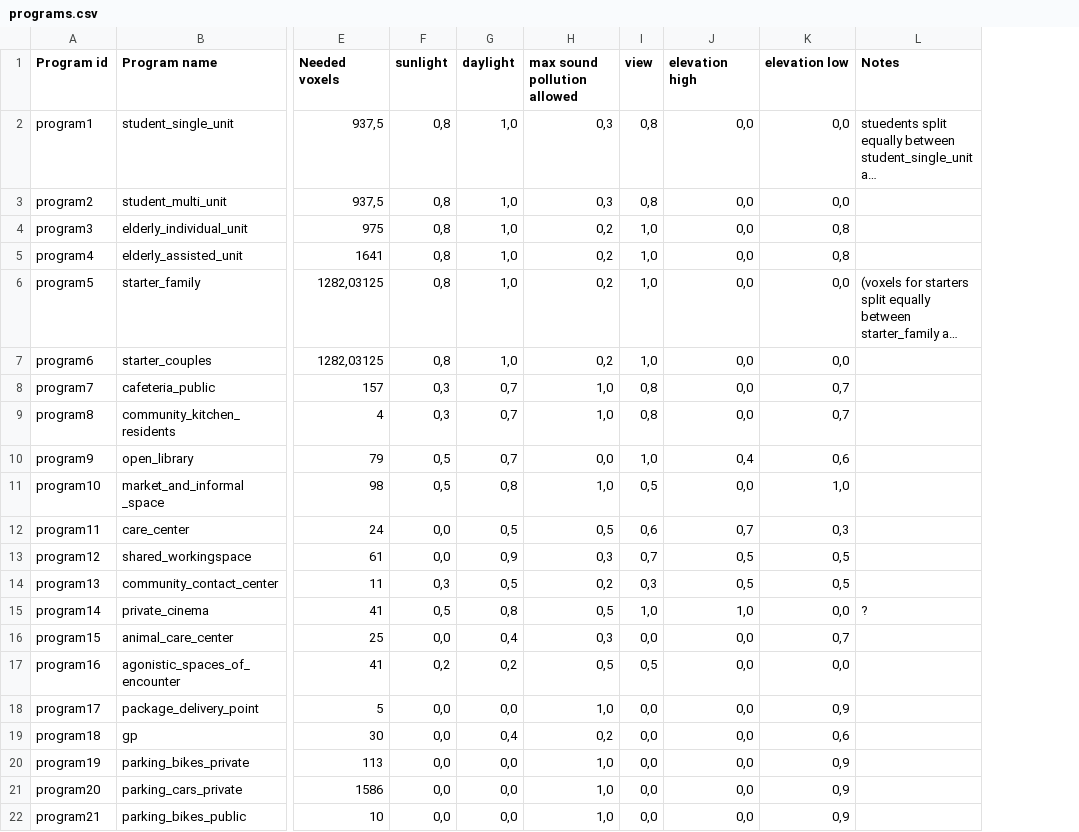
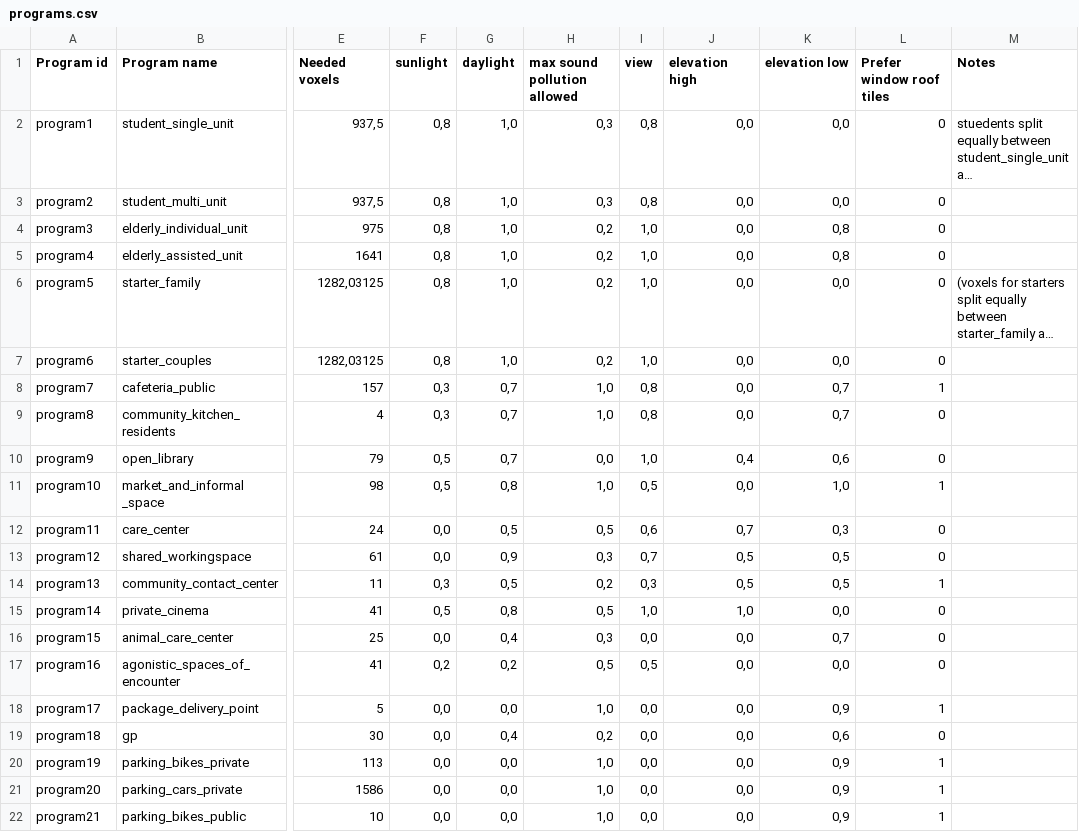
Before and after one commit to dnbln/CDS, a CSV file: import_files/programs.csv, drawn as a sheet; only a part is shown, gaps mark what is left out; long unchanged cells end in …; addresses are those after the commit; the diff names each change by its address in the sheet, - before the commit and + after, or states it on an @@ line.

```diff
--- a/import_files/programs.csv
+++ b/import_files/programs.csv
+column L (Prefer window roof tiles), rows 2-22: 0 | 0 | 0 | 0 | 0 | 0 | 1 | 0 | 0 | 1 | 0 | 0 | 1 | 0 | 0 | 0 | 1 | 0 | 1 | 1 | 1
-M15 (Notes): ?
+M15 (Notes): (empty)
```
Also changed, not shown: 1 other file.
